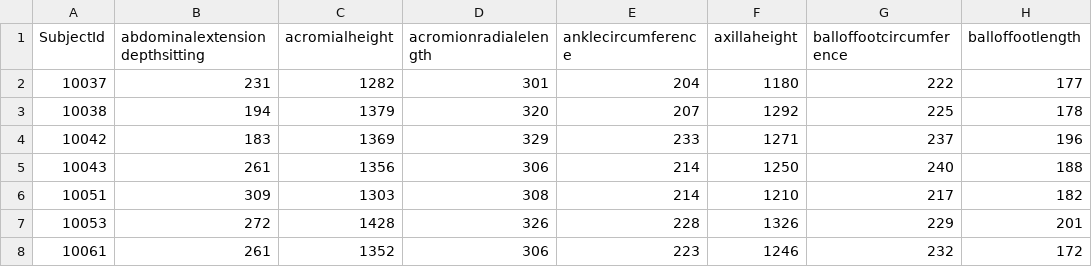
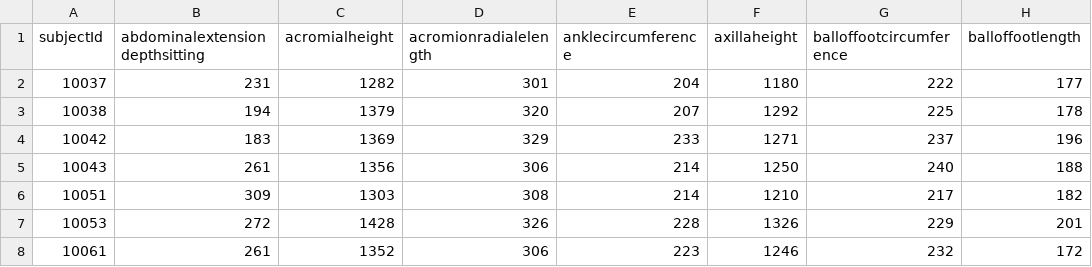
Before and after one commit to d-tomas/data-mining, a CSV file: datasets/ansur_ii_female.csv, drawn as a sheet; only a part is shown; the diff names each change by its address in the sheet, - before the commit and + after, or states it on an @@ line.

Commit message:
Add files via upload

```diff
--- a/datasets/ansur_ii_female.csv
+++ b/datasets/ansur_ii_female.csv
-A1: SubjectId
+A1: subjectId
```
